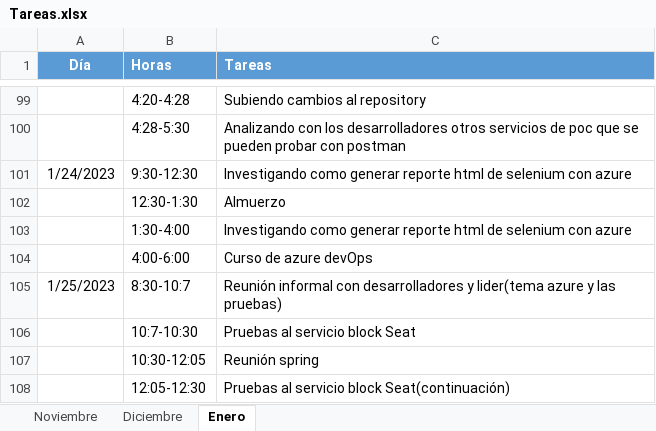
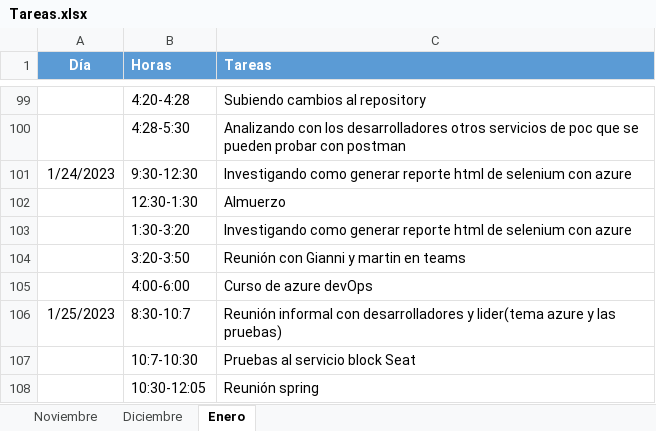
Before and after one commit to ailyndpa/Respositorio-POC, an Excel workbook: Tareas.xlsx, sheet Enero, drawn as a sheet; only a part is shown, gaps mark what is left out; the shorter side is filled out with more unchanged rows; values as stored, in another font and other column widths than the file's, no borders; the diff names each change by its address in the sheet, - before the commit and + after, or states it on an @@ line.

Commit message:
actualizando las tareas

```diff
--- a/Tareas.xlsx (sheet Enero)
+++ b/Tareas.xlsx (sheet Enero)
-B103 (Horas): 1:30-4:00
+B103 (Horas): 1:30-3:20
+row 104:  | 3:20-3:50 | Reunión con Gianni y martin en teams
```
